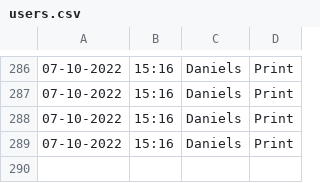
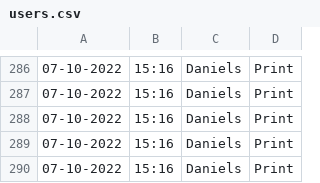
Before and after one commit to Jarob-H/Automated-User-Tracker, a CSV file: users.csv, drawn as a sheet; only a part is shown, gaps mark what is left out; the diff names each change by its address in the sheet, - before the commit and + after, or states it on an @@ line.

Commit message:
update

```diff
--- a/users.csv
+++ b/users.csv
+row 290: 07-10-2022 | 15:16 | Daniels | Print
```
